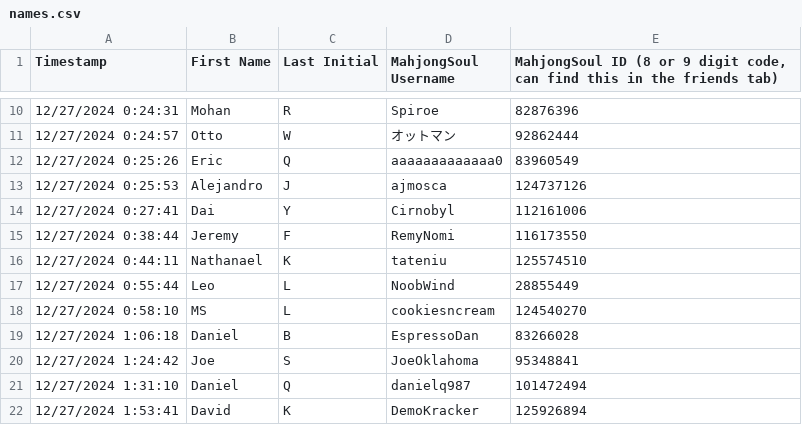
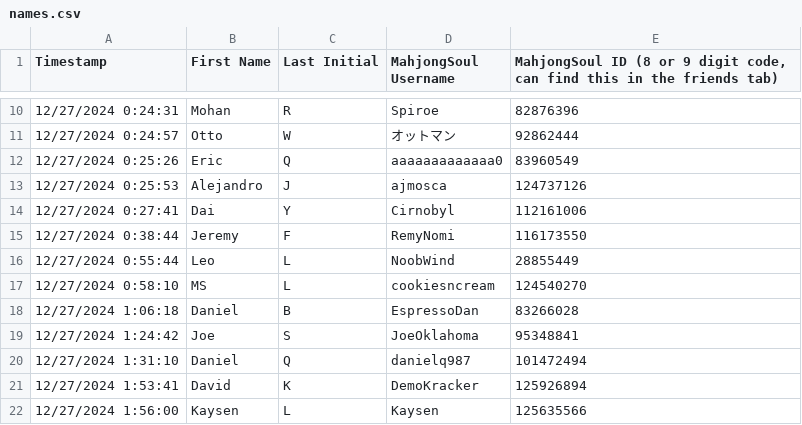
Before and after one commit to Redorangegamez/MJSTeamLeagueBot, a CSV file: names.csv, drawn as a sheet; only a part is shown, gaps mark what is left out; the shorter side is filled out with more unchanged rows; the diff names each change by its address in the sheet, - before the commit and + after, or states it on an @@ line.

Commit message:
deleted Nathanael

```diff
--- a/names.csv
+++ b/names.csv
-row 16: 12/27/2024 0:44:11 | Nathanael | K | tateniu | 125574510
```
